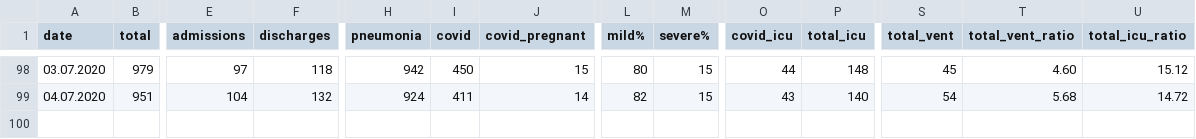
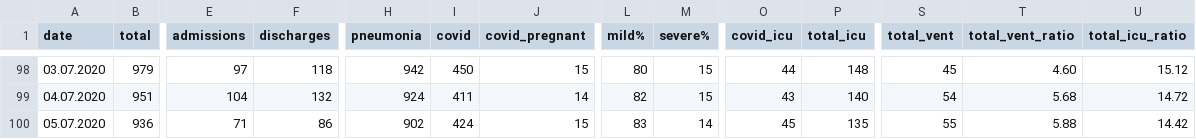
Before and after one commit to PhtRaveller/covid19-ru, a CSV file: data/moscow/hospitals/gkb15.csv, drawn as a sheet; only a part is shown, gaps mark what is left out; rows hold the shown columns only; the diff names each change by its address in the sheet, - before the commit and + after, or states it on an @@ line.

```diff
--- a/data/moscow/hospitals/gkb15.csv
+++ b/data/moscow/hospitals/gkb15.csv
+row 100: 05.07.2020 | 936 | 71 | 86 | 902 | 424 | 15 | 83 | 14 | 45 | 135 | 55 | 5.88 | 14.42
```
Also changed, not shown: data/covid_stats.csv, data/moscow/age.csv, 5 other files.
